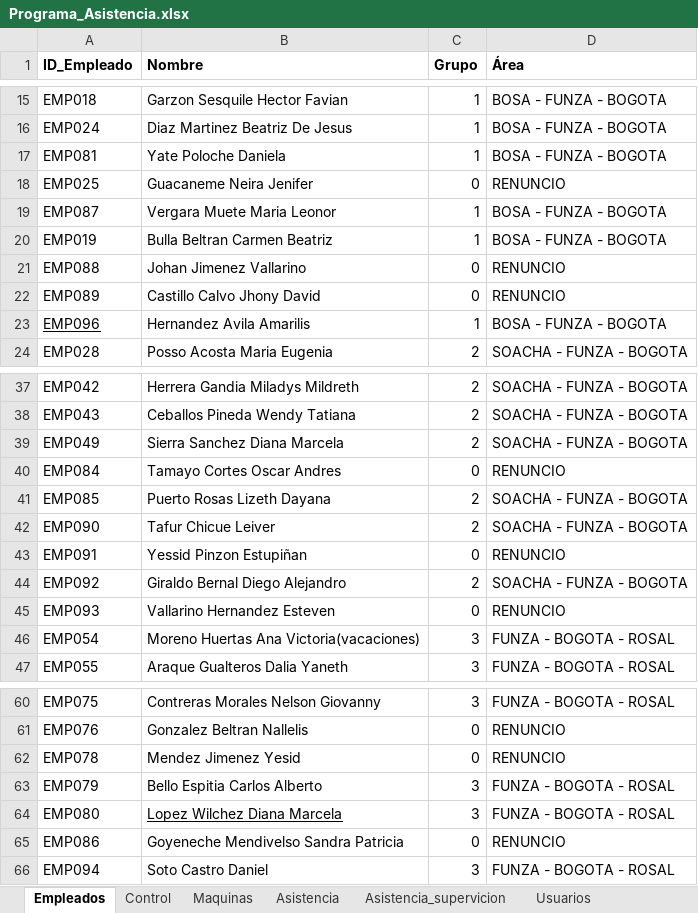
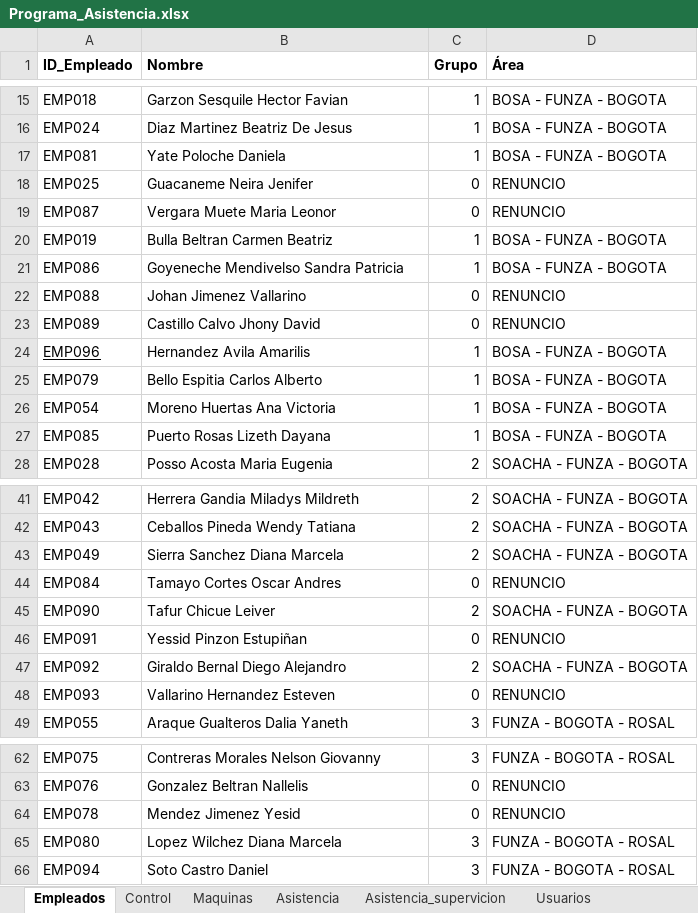
Before and after one commit to KevinQuimbayo/dashboard-merciko-data, an Excel workbook: Programa_Asistencia.xlsx, sheet Empleados, drawn as a sheet; only a part is shown, gaps mark what is left out; values as stored, in another font and other column widths than the file's, no borders; table styles not drawn; removed rows and columns are numbered as before the commit, all else as after; the diff covers the shown part only; the diff names each change by its address in the sheet, - before the commit and + after, or states it on an @@ line.

Commit message:
Sync - 2026-10-26 08:56

```diff
--- a/Programa_Asistencia.xlsx (sheet Empleados)
+++ b/Programa_Asistencia.xlsx (sheet Empleados)
-C19 (Grupo): 1
+C19 (Grupo): 0
-D19 (Área): BOSA - FUNZA - BOGOTA
+D19 (Área): RENUNCIO
+row 21: EMP086 | Goyeneche Mendivelso Sandra Patricia | 1 | BOSA - FUNZA - BOGOTA
+row 25: EMP079 | Bello Espitia Carlos Alberto | 1 | BOSA - FUNZA - BOGOTA
+row 26: EMP054 | Moreno Huertas Ana Victoria | 1 | BOSA - FUNZA - BOGOTA
+row 27: EMP085 | Puerto Rosas Lizeth Dayana | 1 | BOSA - FUNZA - BOGOTA
-row 41: EMP085 | Puerto Rosas Lizeth Dayana | 2 | SOACHA - FUNZA - BOGOTA
-row 46: EMP054 | Moreno Huertas Ana Victoria(vacaciones) | 3 | FUNZA - BOGOTA - ROSAL
-row 63: EMP079 | Bello Espitia Carlos Alberto | 3 | FUNZA - BOGOTA - ROSAL
-B65 underline: on
+B65 underline: off
-row 65: EMP086 | Goyeneche Mendivelso Sandra Patricia | 0 | RENUNCIO
```
Also changed, not shown: 1 edited cell and cell formats elsewhere in this sheet.
